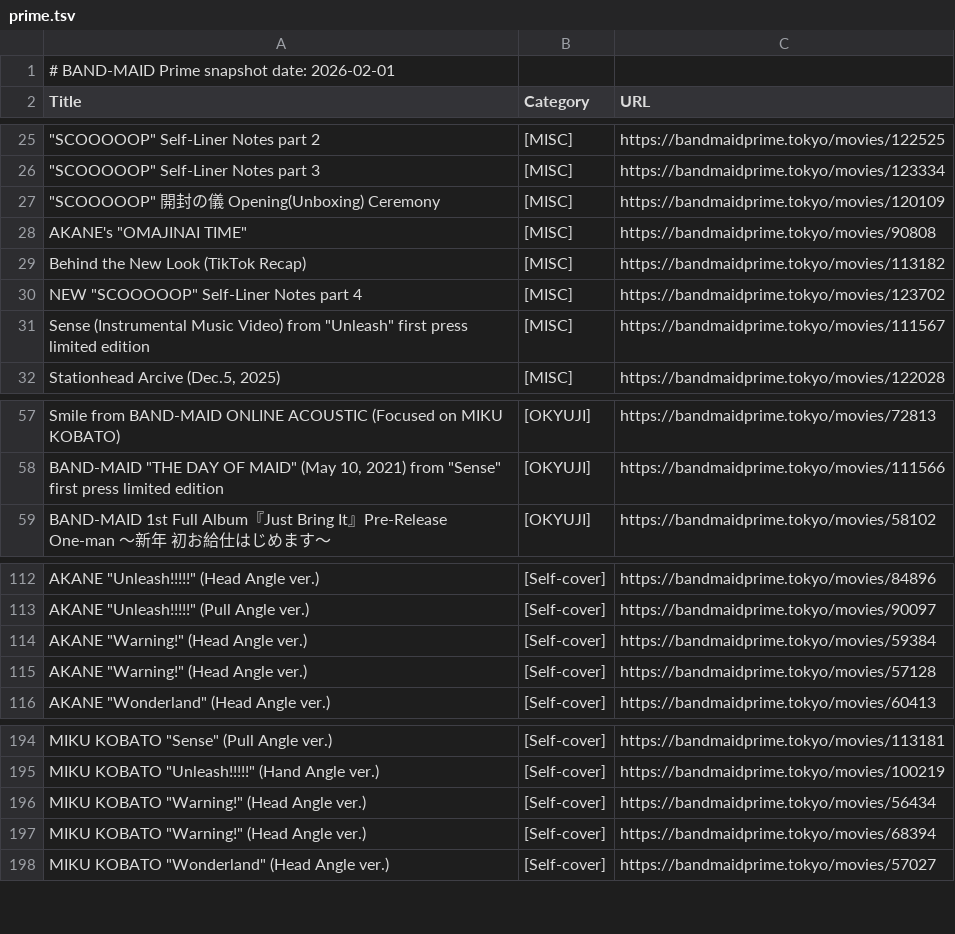
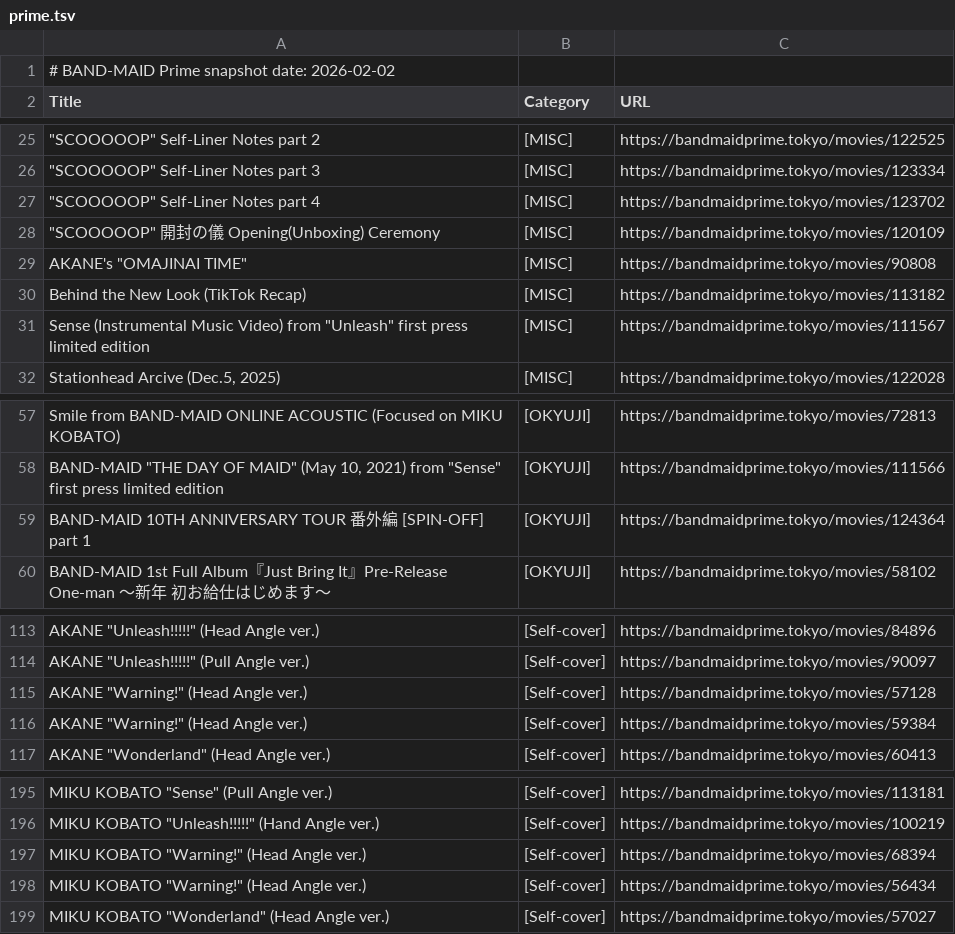
Before and after one commit to DriveTimeBM/BAND-MAID_gpt, a TSV file: prime/prime.tsv, drawn as a sheet; only a part is shown, gaps mark what is left out; removed rows and columns are numbered as before the commit, all else as after; the diff names each change by its address in the sheet, - before the commit and + after, or states it on an @@ line.

```diff
--- a/prime/prime.tsv
+++ b/prime/prime.tsv
-A1 (Title): # BAND-MAID Prime snapshot date: 2026-02-01
+A1 (Title): # BAND-MAID Prime snapshot date: 2026-02-02
+row 27: "SCOOOOOP" Self-Liner Notes part 4 | [MISC] | https://bandmaidprime.tokyo/movies/123702
-row 30: NEW "SCOOOOOP" Self-Liner Notes part 4 | [MISC] | https://bandmaidprime.tokyo/movies/123702
+row 59: BAND-MAID 10TH ANNIVERSARY TOUR 番外編 [SPIN-OFF] part 1 | [OKYUJI] | https://bandmaidprime.tokyo/movies/124364
```
Also changed, not shown: fanclub/fanclub.tsv, fanclub/gallery.tsv, 13 other files.
